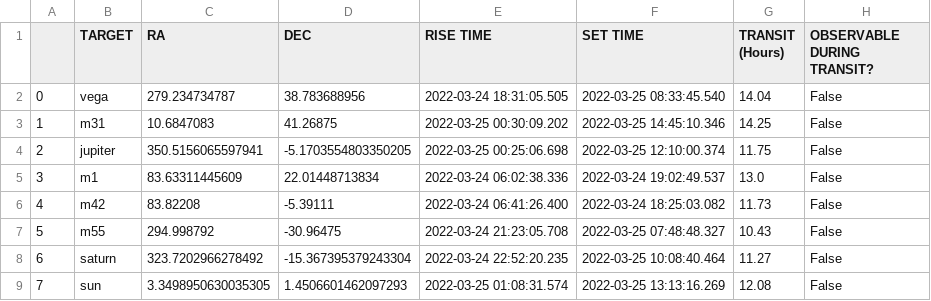
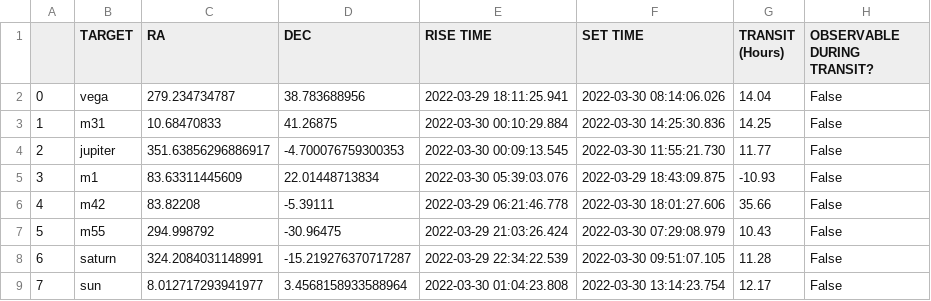
Before and after one commit to COSMOS-MITWPU/Observatory-Pipeline, a CSV file: outputs/targets_info.csv, drawn as a sheet; only a part is shown; the diff covers the shown part only.

Commit message:
Added a new folder and a few more targets

```diff
--- a/outputs/targets_info.csv
+++ b/outputs/targets_info.csv
@@ -1,9 +1,9 @@
 ,TARGET,RA,DEC,RISE TIME,SET TIME,TRANSIT (Hours),OBSERVABLE DURING TRANSIT?
-0,vega,279.234734787,38.783688956,2022-03-24 18:31:05.505,2022-03-25 08:33:45.540,14.04,False
-1,m31,10.6847083,41.26875,2022-03-25 00:30:09.202,2022-03-25 14:45:10.346,14.25,False
-2,jupiter,350.5156065597941,-5.1703554803350205,2022-03-25 00:25:06.698,2022-03-25 12:10:00.374,11.75,False
-3,m1,83.63311445609,22.01448713834,2022-03-24 06:02:38.336,2022-03-24 19:02:49.537,13.0,False
-4,m42,83.82208,-5.39111,2022-03-24 06:41:26.400,2022-03-24 18:25:03.082,11.73,False
-5,m55,294.998792,-30.96475,2022-03-24 21:23:05.708,2022-03-25 07:48:48.327,10.43,False
-6,saturn,323.7202966278492,-15.367395379243304,2022-03-24 22:52:20.235,2022-03-25 10:08:40.464,11.27,False
-7,sun,3.3498950630035305,1.4506601462097293,2022-03-25 01:08:31.574,2022-03-25 13:13:16.269,12.08,False
+0,vega,279.234734787,38.783688956,2022-03-29 18:11:25.941,2022-03-30 08:14:06.026,14.04,False
+1,m31,10.68470833,41.26875,2022-03-30 00:10:29.884,2022-03-30 14:25:30.836,14.25,False
+2,jupiter,351.63856296886917,-4.700076759300353,2022-03-30 00:09:13.545,2022-03-30 11:55:21.730,11.77,False
+3,m1,83.63311445609,22.01448713834,2022-03-30 05:39:03.076,2022-03-29 18:43:09.875,-10.93,False
+4,m42,83.82208,-5.39111,2022-03-29 06:21:46.778,2022-03-30 18:01:27.606,35.66,False
+5,m55,294.998792,-30.96475,2022-03-29 21:03:26.424,2022-03-30 07:29:08.979,10.43,False
+6,saturn,324.2084031148991,-15.219276370717287,2022-03-29 22:34:22.539,2022-03-30 09:51:07.105,11.28,False
+7,sun,8.012717293941977,3.4568158933588964,2022-03-30 01:04:23.808,2022-03-30 13:14:23.754,12.17,False
```
Also changed, not shown: 1 added row, 1 removed row and 22 edited cells elsewhere in this file, outputs/Observer_info.csv, 2 other files.
